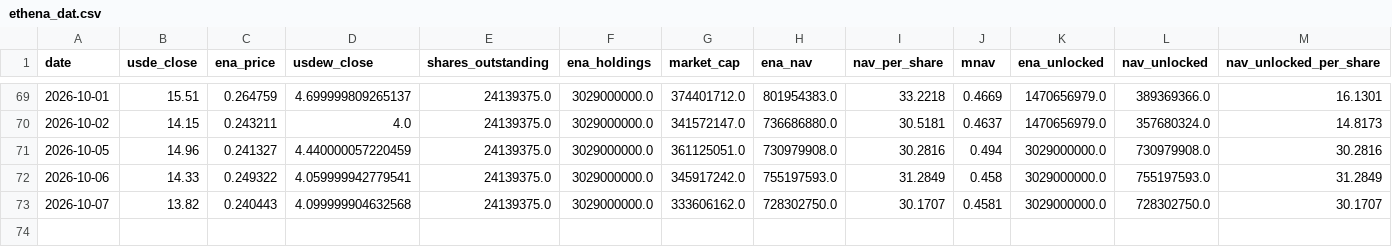
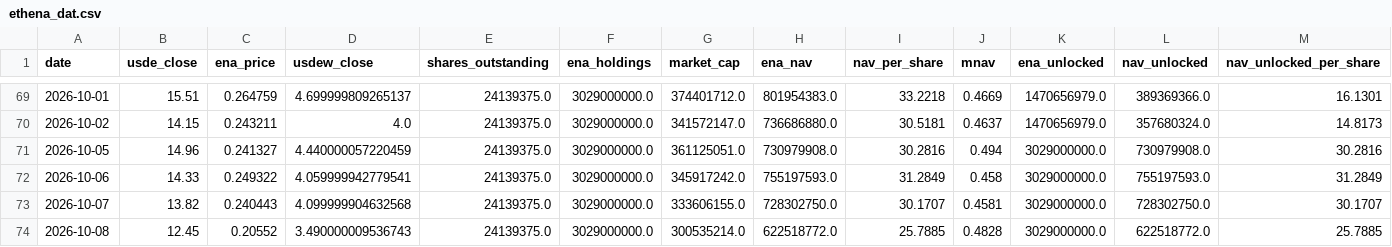
Before and after one commit to QorbQuant/EthenaDAT, a CSV file: output/ethena_dat.csv, drawn as a sheet; only a part is shown, gaps mark what is left out; rows hold the shown columns only; the diff names each change by its address in the sheet, - before the commit and + after, or states it on an @@ line.

```diff
--- a/output/ethena_dat.csv
+++ b/output/ethena_dat.csv
-G73 (market_cap): 333606162.0
+G73 (market_cap): 333606155.0
+row 74: 2026-10-08 | 12.45 | 0.20552 | 3.490000009536743 | 24139375.0 | 3029000000.0 | 300535214.0 | 622518772.0 | 25.7885 | 0.4828 | 3029000000.0 | 622518772.0 | 25.7885
```
Also changed, not shown: 3 other files.
